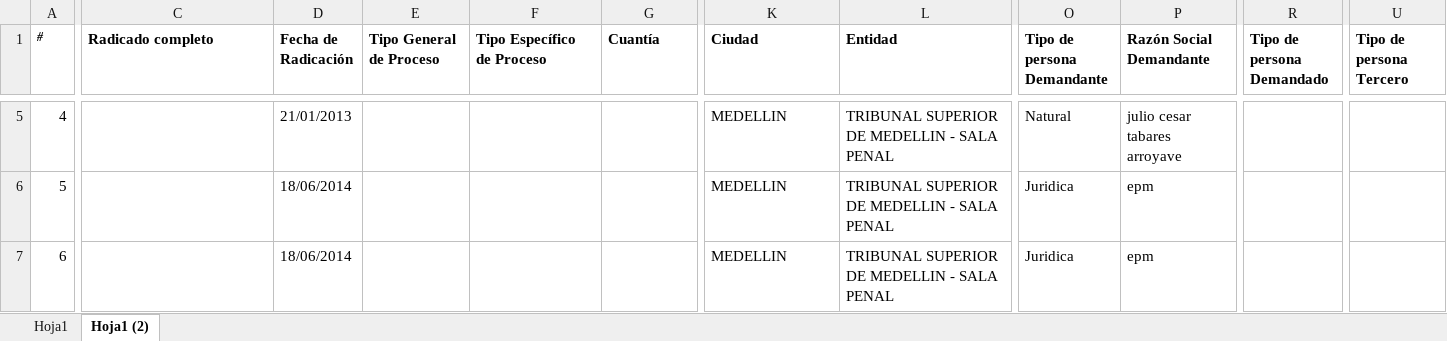
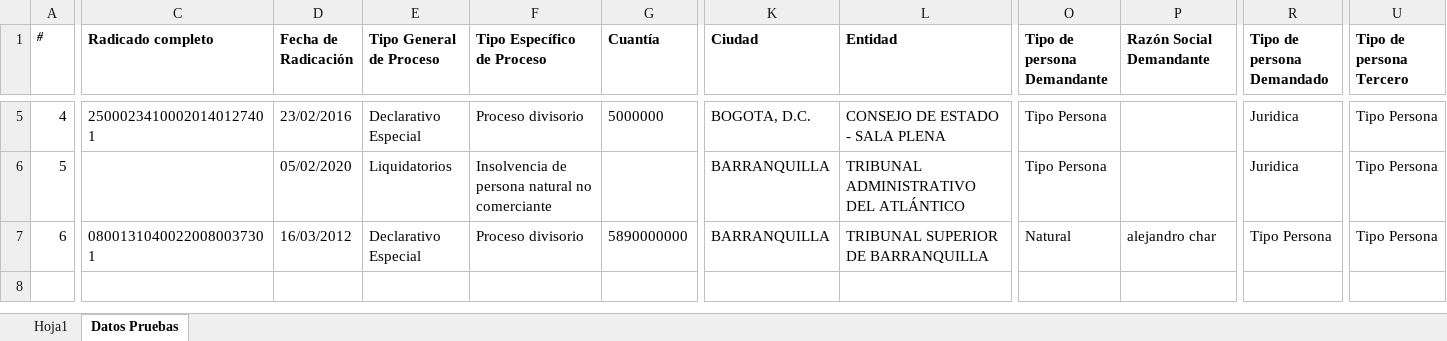
Before and after one commit to CesarTabares/Cinco-Project, an Excel workbook: Database-Process.xlsx, sheet Datos Pruebas, drawn as a sheet; only a part is shown, gaps mark what is left out; values as stored, in another font and other column widths than the file's, no borders; the diff covers the shown part only; the diff names each change by its address in the sheet, - before the commit and + after, or states it on an @@ line.

```diff
--- a/Database-Process.xlsx (sheet Datos Pruebas)
+++ b/Database-Process.xlsx (sheet Datos Pruebas)
-sheet tab: Hoja1 (2)
+sheet tab: Datos Pruebas
-C5 (Radicado completo): (empty)
+C5 (Radicado completo): 25000234100020140127401
-D5 (Fecha de Radicación): 21/01/2013
+D5 (Fecha de Radicación): 23/02/2016
-E5 (Tipo General de Proceso): (empty)
+E5 (Tipo General de Proceso): Declarativo Especial
-F5 (Tipo Específico de Proceso): (empty)
+F5 (Tipo Específico de Proceso): Proceso divisorio
-G5 (Cuantía): (empty)
+G5 (Cuantía): 5000000
-K5 (Ciudad): MEDELLIN
+K5 (Ciudad): BOGOTA, D.C.
-L5 (Entidad): TRIBUNAL SUPERIOR DE MEDELLIN - SALA PENAL
+L5 (Entidad): CONSEJO DE ESTADO - SALA PLENA
-O5 (Tipo de persona Demandante): Natural
+O5 (Tipo de persona Demandante): Tipo Persona
-P5 (Razón Social Demandante): julio cesar tabares arroyave
+P5 (Razón Social Demandante): (empty)
-R5:R6 (Tipo de persona Demandado): (empty)
+R5:R6 (Tipo de persona Demandado): Juridica
-U5:U7 (Tipo de persona Tercero): (empty)
+U5:U7 (Tipo de persona Tercero): Tipo Persona
-D6 (Fecha de Radicación): 18/06/2014
+D6 (Fecha de Radicación): 05/02/2020
-E6 (Tipo General de Proceso): (empty)
+E6 (Tipo General de Proceso): Liquidatorios
-F6 (Tipo Específico de Proceso): (empty)
+F6 (Tipo Específico de Proceso): Insolvencia de persona natural no comerciante
-K6:K7 (Ciudad): MEDELLIN
+K6:K7 (Ciudad): BARRANQUILLA
-L6 (Entidad): TRIBUNAL SUPERIOR DE MEDELLIN - SALA PENAL
+L6 (Entidad): TRIBUNAL ADMINISTRATIVO DEL ATLÁNTICO
-O6 (Tipo de persona Demandante): Juridica
+O6 (Tipo de persona Demandante): Tipo Persona
-P6 (Razón Social Demandante): epm
+P6 (Razón Social Demandante): (empty)
-C7 (Radicado completo): (empty)
+C7 (Radicado completo): 08001310400220080037301
-D7 (Fecha de Radicación): 18/06/2014
+D7 (Fecha de Radicación): 16/03/2012
-E7 (Tipo General de Proceso): (empty)
+E7 (Tipo General de Proceso): Declarativo Especial
-F7 (Tipo Específico de Proceso): (empty)
+F7 (Tipo Específico de Proceso): Proceso divisorio
-G7 (Cuantía): (empty)
+G7 (Cuantía): 5890000000
-L7 (Entidad): TRIBUNAL SUPERIOR DE MEDELLIN - SALA PENAL
+L7 (Entidad): TRIBUNAL SUPERIOR DE BARRANQUILLA
-O7 (Tipo de persona Demandante): Juridica
+O7 (Tipo de persona Demandante): Natural
-P7 (Razón Social Demandante): epm
+P7 (Razón Social Demandante): alejandro char
-R7 (Tipo de persona Demandado): (empty)
+R7 (Tipo de persona Demandado): Tipo Persona
```
Also changed, not shown: 34 edited cells elsewhere in this sheet, sheet Hoja1, Lists.xlsx, Procesos/05001233300020130198100.xlsx, 19 other files.
